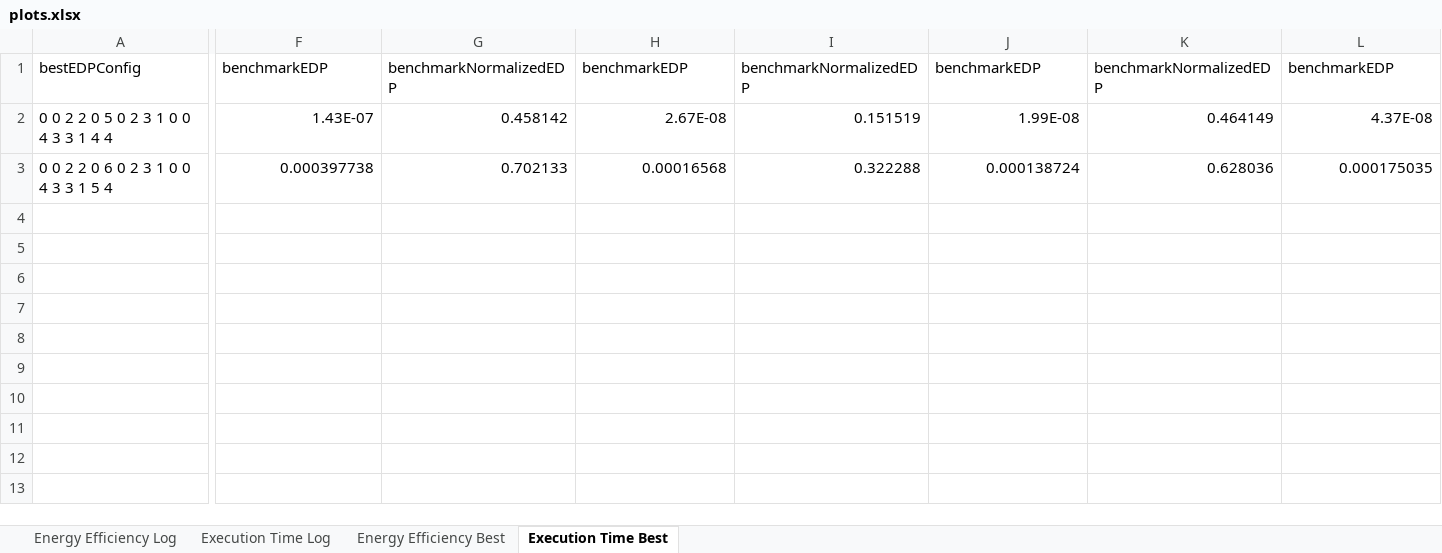
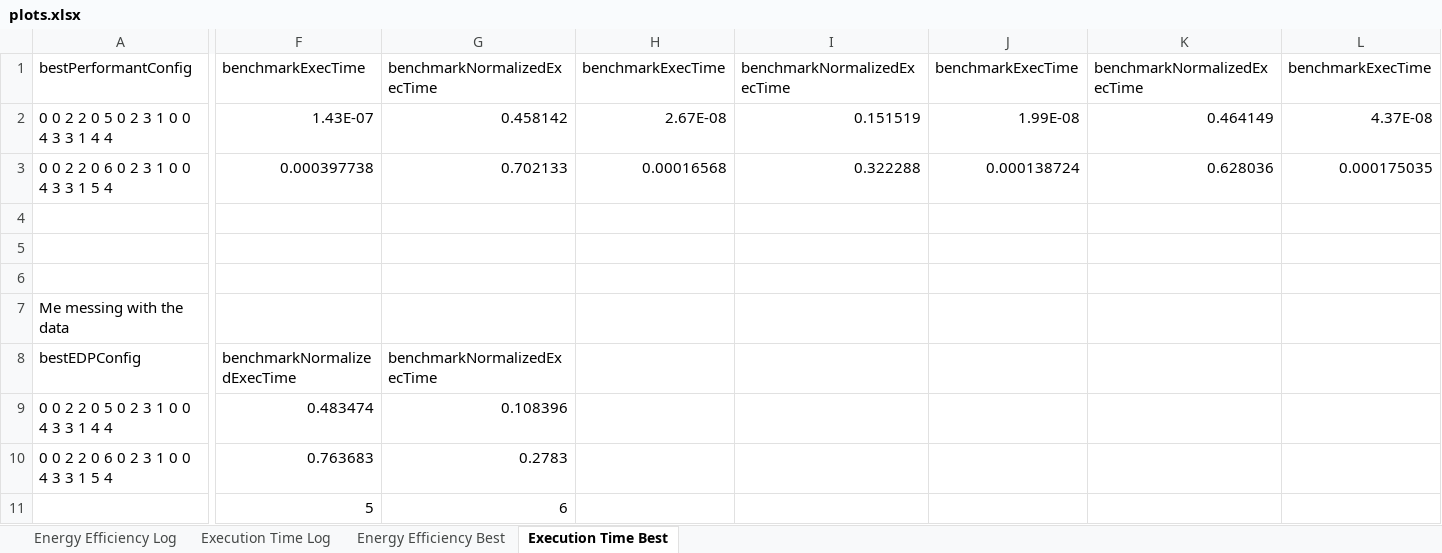
Before and after one commit to KyleO57/CMPEN-431-Project-1, an Excel workbook: plots.xlsx, sheet Execution Time Best, drawn as a sheet; only a part is shown, gaps mark what is left out; values as stored, in another font and other column widths than the file's, no borders; charts and pictures not drawn; rows hold the shown columns only; the diff covers the shown part only; the diff names each change by its address in the sheet, - before the commit and + after, or states it on an @@ line.

```diff
--- a/plots.xlsx (sheet Execution Time Best)
+++ b/plots.xlsx (sheet Execution Time Best)
-A1: bestEDPConfig
+A1: bestPerformantConfig
-F1: benchmarkEDP
+F1: benchmarkExecTime
-G1: benchmarkNormalizedEDP
+G1: benchmarkNormalizedExecTime
-H1: benchmarkEDP
+H1: benchmarkExecTime
-I1: benchmarkNormalizedEDP
+I1: benchmarkNormalizedExecTime
-J1: benchmarkEDP
+J1: benchmarkExecTime
-K1: benchmarkNormalizedEDP
+K1: benchmarkNormalizedExecTime
-L1: benchmarkEDP
+L1: benchmarkExecTime
+row 4: (empty)
+row 5: (empty)
+row 6: (empty)
+row 7: Me messing with the data
+row 8: bestEDPConfig | benchmarkNormalizedExecTime | benchmarkNormalizedExecTime
+row 9: 0 0 2 2 0 5 0 2 3 1 0 0 4 3 3 1 4 4 | 0.483474 | 0.108396
+row 10: 0 0 2 2 0 6 0 2 3 1 0 0 4 3 3 1 5 4 | 0.763683 | 0.2783
+row 11:  | 5 | 6
```
Also changed, not shown: 3 edited cells elsewhere in this sheet, sheet Energy Efficiency Best, sheet Execution Time Log, sheet Energy Efficiency Log, charts or pictures.
